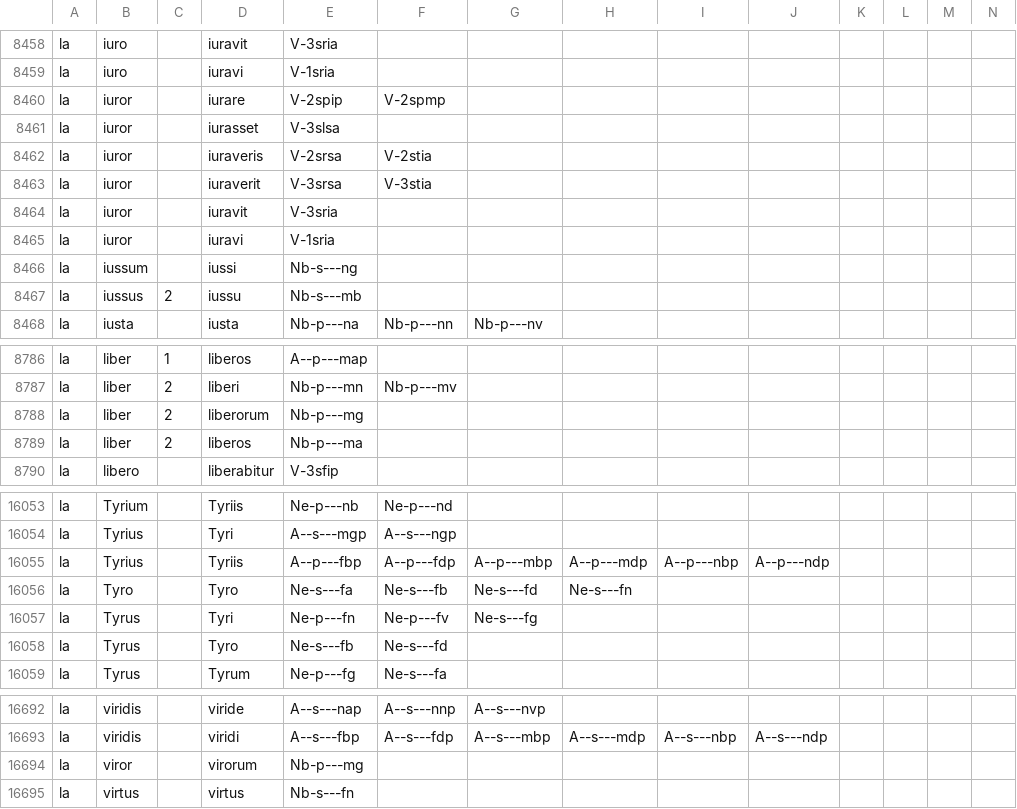
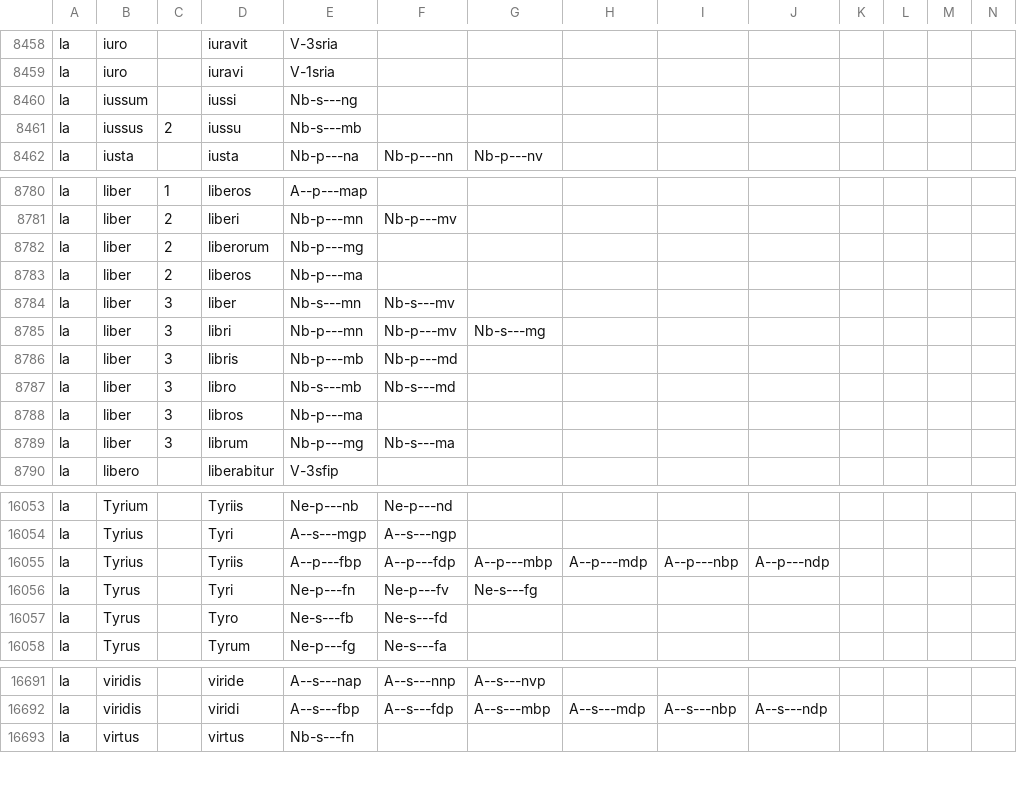
Before and after one commit to mlj/proiel-webapp, a CSV file: lib/generated.csv, drawn as a sheet; only a part is shown, gaps mark what is left out; removed rows and columns are numbered as before the commit, all else as after; the diff names each change by its address in the sheet, - before the commit and + after, or states it on an @@ line.

```diff
--- a/lib/generated.csv
+++ b/lib/generated.csv
-row 8460: la | iuror |  | iurare | V-2spip | V-2spmp
-row 8461: la | iuror |  | iurasset | V-3slsa
-row 8462: la | iuror |  | iuraveris | V-2srsa | V-2stia
-row 8463: la | iuror |  | iuraverit | V-3srsa | V-3stia
-row 8464: la | iuror |  | iuravit | V-3sria
-row 8465: la | iuror |  | iuravi | V-1sria
+row 8784: la | liber | 3 | liber | Nb-s---mn | Nb-s---mv
+row 8785: la | liber | 3 | libri | Nb-p---mn | Nb-p---mv | Nb-s---mg
+row 8786: la | liber | 3 | libris | Nb-p---mb | Nb-p---md
+row 8787: la | liber | 3 | libro | Nb-s---mb | Nb-s---md
+row 8788: la | liber | 3 | libros | Nb-p---ma
+row 8789: la | liber | 3 | librum | Nb-p---mg | Nb-s---ma
-row 16056: la | Tyro |  | Tyro | Ne-s---fa | Ne-s---fb | Ne-s---fd | Ne-s---fn
-row 16694: la | viror |  | virorum | Nb-p---mg
```
Also changed, not shown: lib/manual.csv, 2 other files.
